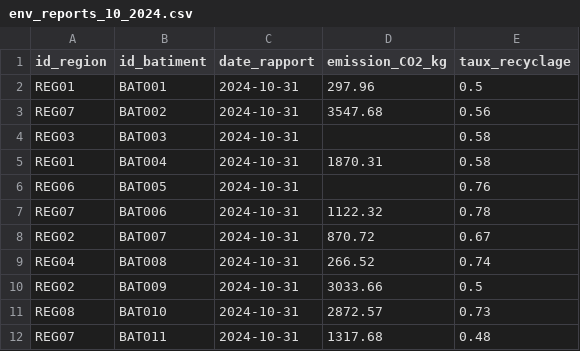
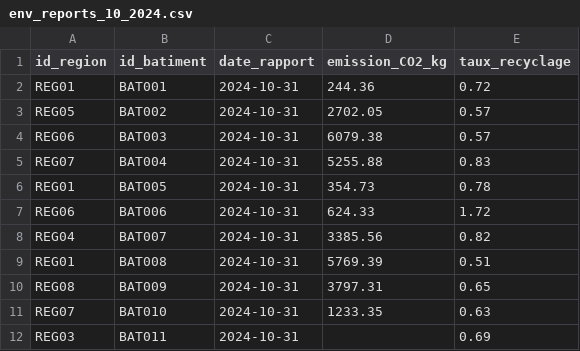
Before and after one commit to KIHLYouns/GreenCity_ETL, a CSV file: greencity_data_generation/scripts/output/csv/env_reports_10_2024.csv, drawn as a sheet; only a part is shown; the diff covers the shown part only.

```diff
--- a/greencity_data_generation/scripts/output/csv/env_reports_10_2024.csv
+++ b/greencity_data_generation/scripts/output/csv/env_reports_10_2024.csv
@@ -1,12 +1,12 @@
 id_region,id_batiment,date_rapport,emission_CO2_kg,taux_recyclage
-REG01,BAT001,2024-10-31,297.96,0.5
-REG07,  BAT002  ,2024-10-31,3547.68,0.56
-REG03,BAT003,2024-10-31,,0.58
-REG01,BAT004,2024-10-31,1870.31,0.58
-REG06,BAT005,2024-10-31,,0.76
-REG07,BAT006,2024-10-31,1122.32,0.78
-REG02,BAT007,2024-10-31,870.72,0.67
-REG04,BAT008,2024-10-31,266.52,0.74
-REG02,BAT009,2024-10-31,3033.66,0.5
-REG08,BAT010,2024-10-31,2872.57,0.73
-REG07,BAT011,2024-10-31,1317.68,0.48
+REG01,BAT001,2024-10-31,244.36,0.72
+REG05,BAT002,2024-10-31,2702.05,0.57
+REG06,BAT003,2024-10-31,6079.38,0.57
+REG07,BAT004,2024-10-31,5255.88,0.83
+REG01,BAT005,2024-10-31,354.73,0.78
+REG06,BAT006,2024-10-31,624.33,1.72
+REG04,BAT007,2024-10-31,3385.56,0.82
+REG01,BAT008,2024-10-31,5769.39,0.51
+REG08,BAT009,2024-10-31,3797.31,0.65
+REG07,BAT010,2024-10-31,1233.35,0.63
+REG03,  BAT011  ,2024-10-31,,0.69
```
Also changed, not shown: 109 edited cells elsewhere in this file, greencity_data_generation/scripts/output/csv/env_reports_01_2024.csv, greencity_data_generation/scripts/output/csv/env_reports_06_2024.csv, 56 other files.
